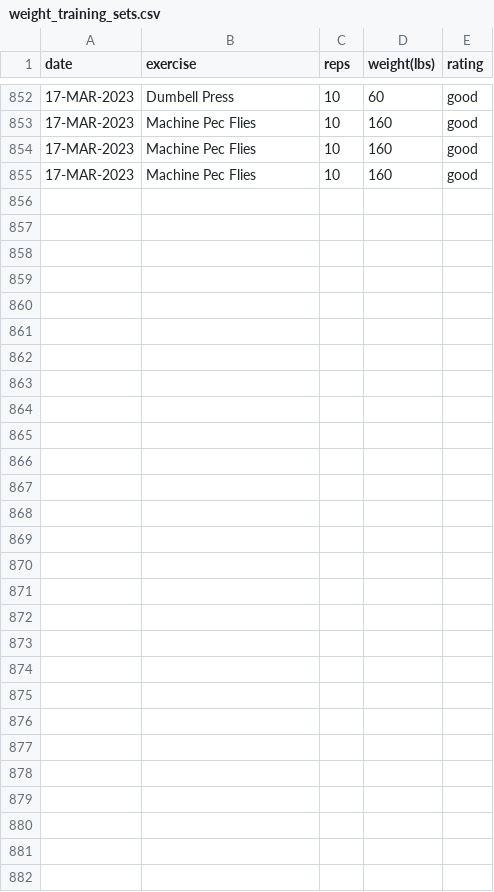
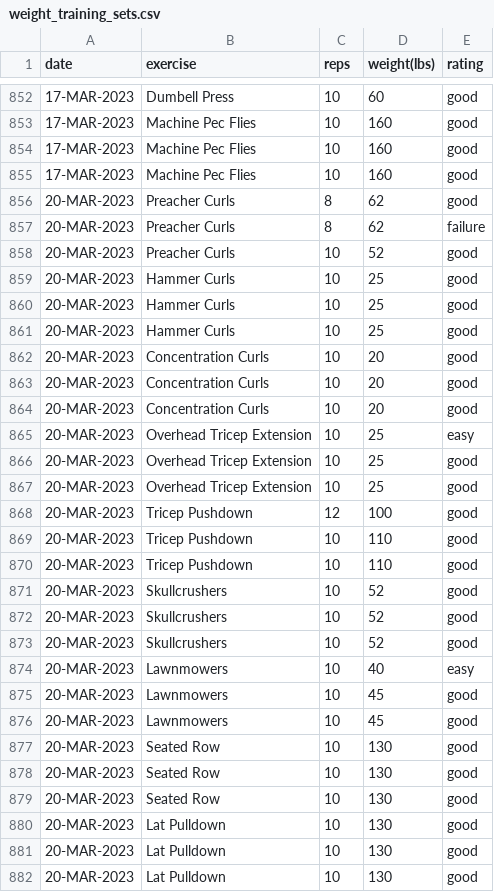
Before and after one commit to EricLeFort/ExerciseLog, a CSV file: data/weight_training_sets.csv, drawn as a sheet; only a part is shown, gaps mark what is left out; the diff names each change by its address in the sheet, - before the commit and + after, or states it on an @@ line.

```diff
--- a/data/weight_training_sets.csv
+++ b/data/weight_training_sets.csv
+row 856: 20-MAR-2023 | Preacher Curls | 8 | 62 | good
+row 857: 20-MAR-2023 | Preacher Curls | 8 | 62 | failure
+row 858: 20-MAR-2023 | Preacher Curls | 10 | 52 | good
+row 859: 20-MAR-2023 | Hammer Curls | 10 | 25 | good
+row 860: 20-MAR-2023 | Hammer Curls | 10 | 25 | good
+row 861: 20-MAR-2023 | Hammer Curls | 10 | 25 | good
+row 862: 20-MAR-2023 | Concentration Curls | 10 | 20 | good
+row 863: 20-MAR-2023 | Concentration Curls | 10 | 20 | good
+row 864: 20-MAR-2023 | Concentration Curls | 10 | 20 | good
+row 865: 20-MAR-2023 | Overhead Tricep Extension | 10 | 25 | easy
+row 866: 20-MAR-2023 | Overhead Tricep Extension | 10 | 25 | good
+row 867: 20-MAR-2023 | Overhead Tricep Extension | 10 | 25 | good
+row 868: 20-MAR-2023 | Tricep Pushdown | 12 | 100 | good
+row 869: 20-MAR-2023 | Tricep Pushdown | 10 | 110 | good
+row 870: 20-MAR-2023 | Tricep Pushdown | 10 | 110 | good
+row 871: 20-MAR-2023 | Skullcrushers | 10 | 52 | good
+row 872: 20-MAR-2023 | Skullcrushers | 10 | 52 | good
+row 873: 20-MAR-2023 | Skullcrushers | 10 | 52 | good
+row 874: 20-MAR-2023 | Lawnmowers | 10 | 40 | easy
+row 875: 20-MAR-2023 | Lawnmowers | 10 | 45 | good
+row 876: 20-MAR-2023 | Lawnmowers | 10 | 45 | good
+row 877: 20-MAR-2023 | Seated Row | 10 | 130 | good
+row 878: 20-MAR-2023 | Seated Row | 10 | 130 | good
+row 879: 20-MAR-2023 | Seated Row | 10 | 130 | good
+row 880: 20-MAR-2023 | Lat Pulldown | 10 | 130 | good
+row 881: 20-MAR-2023 | Lat Pulldown | 10 | 130 | good
+row 882: 20-MAR-2023 | Lat Pulldown | 10 | 130 | good
```
Also changed, not shown: data/weight_training_workouts.csv.
